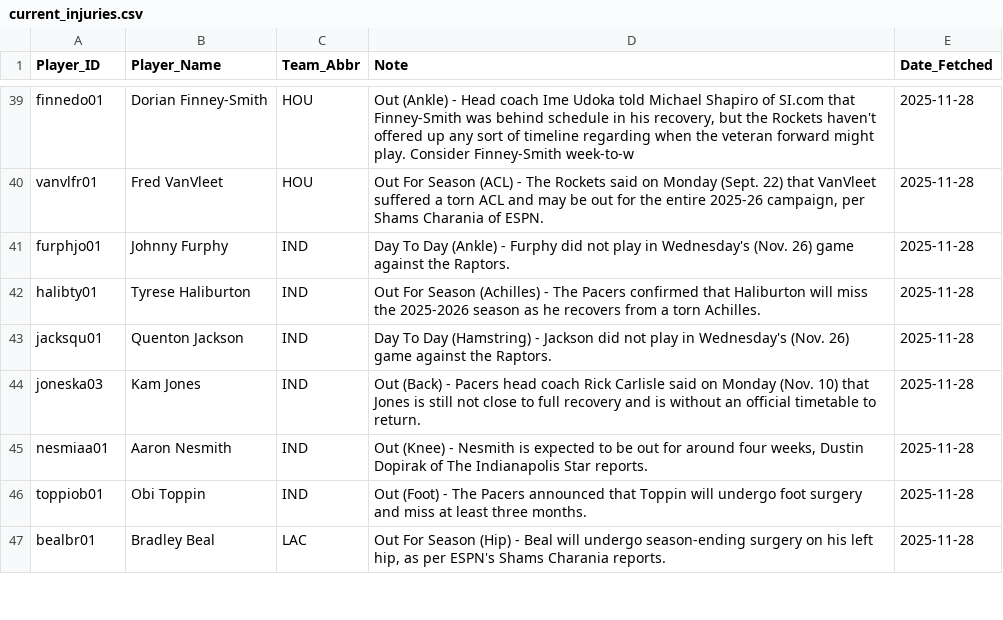
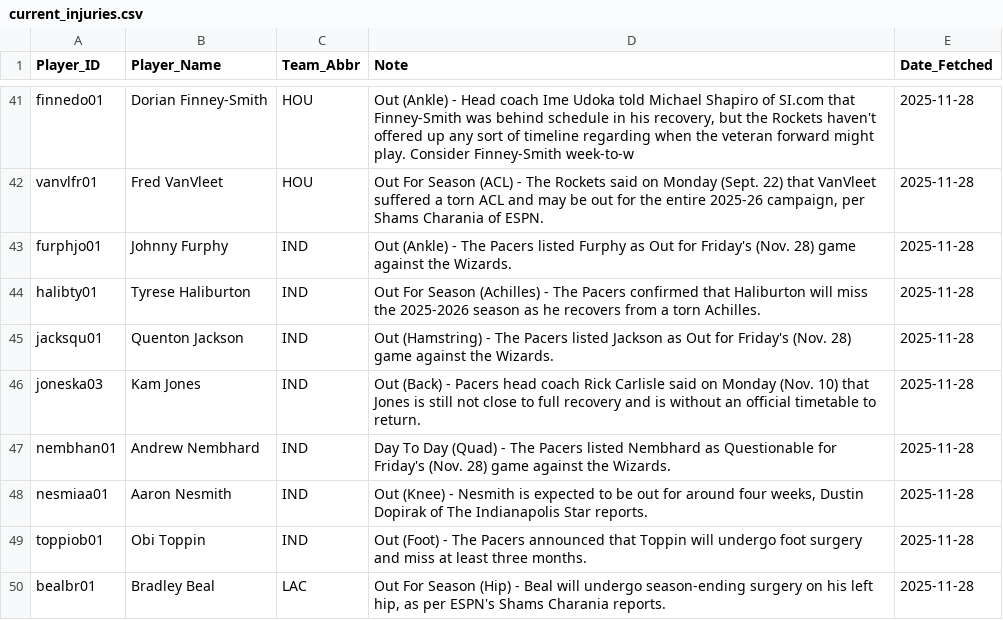
Before and after one commit to Ricky0627/nba-prediction-app, a CSV file: current_injuries.csv, drawn as a sheet; only a part is shown, gaps mark what is left out; the diff covers the shown part only.

```diff
--- a/current_injuries.csv
+++ b/current_injuries.csv
@@ -40,6 +42,7 @@ finnedo01,Dorian Finney-Smith,HOU,"Out (Ankle) - Head coach Ime Udoka told Micha
 vanvlfr01,Fred VanVleet,HOU,"Out For Season (ACL) - The Rockets said on Monday (Sept. 22) that VanVleet suffered a torn ACL and may be out for the entire 2025-26 campaign, per Shams Charania of ESPN.",2025-11-28
-furphjo01,Johnny Furphy,IND,Day To Day (Ankle) - Furphy did not play in Wednesday's (Nov. 26) game against the Raptors.,2025-11-28
+furphjo01,Johnny Furphy,IND,Out (Ankle) - The Pacers listed Furphy as Out for Friday's (Nov. 28) game against the Wizards.,2025-11-28
 halibty01,Tyrese Haliburton,IND,Out For Season (Achilles) - The Pacers confirmed that Haliburton will miss the 2025-2026 season as he recovers from a torn Achilles.,2025-11-28
-jacksqu01,Quenton Jackson,IND,Day To Day (Hamstring) - Jackson did not play in Wednesday's (Nov. 26) game against the Raptors.,2025-11-28
+jacksqu01,Quenton Jackson,IND,Out (Hamstring) - The Pacers listed Jackson as Out for Friday's (Nov. 28) game against the Wizards.,2025-11-28
 joneska03,Kam Jones,IND,Out (Back) - Pacers head coach Rick Carlisle said on Monday (Nov. 10) that Jones is still not close to full recovery and is without an official timetable to return.,2025-11-28
+nembhan01,Andrew Nembhard,IND,Day To Day (Quad) - The Pacers listed Nembhard as Questionable for Friday's (Nov. 28) game against the Wizards.,2025-11-28
 nesmiaa01,Aaron Nesmith,IND,"Out (Knee) - Nesmith is expected to be out for around four weeks, Dustin Dopirak of The Indianapolis Star reports.",2025-11-28
```
Also changed, not shown: 7 added rows, 7 removed rows and 35 edited cells elsewhere in this file, 2 other files.
